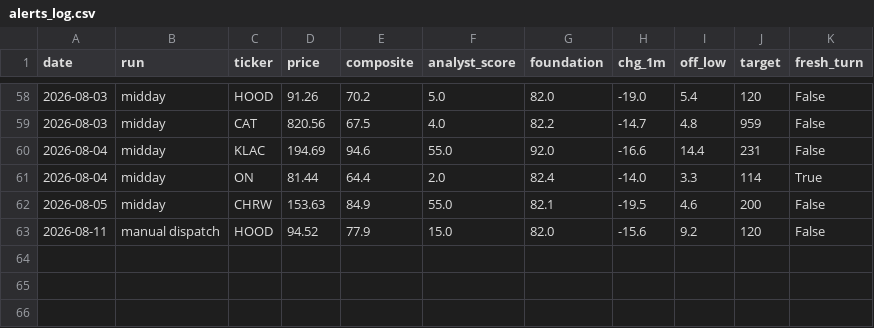
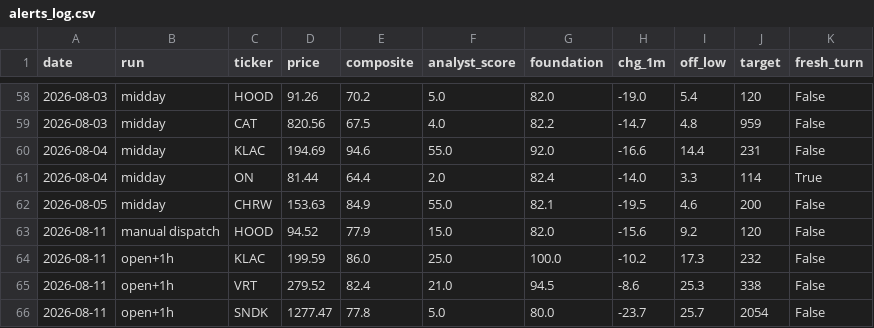
Before and after one commit to karthikpalsg/dip-radar, a CSV file: data/alerts_log.csv, drawn as a sheet; only a part is shown, gaps mark what is left out.

```diff
--- a/data/alerts_log.csv
+++ b/data/alerts_log.csv
@@ -63 +63,4 @@ date,run,ticker,price,composite,analyst_score,foundation,chg_1m,off_low,target,f
 2026-08-11,manual dispatch,HOOD,94.52,77.9,15.0,82.0,-15.6,9.2,120,False
+2026-08-11,open+1h,KLAC,199.59,86.0,25.0,100.0,-10.2,17.3,232,False
+2026-08-11,open+1h,VRT,279.52,82.4,21.0,94.5,-8.6,25.3,338,False
+2026-08-11,open+1h,SNDK,1277.47,77.8,5.0,80.0,-23.7,25.7,2054,False
```
Also changed, not shown: 1 other file.
